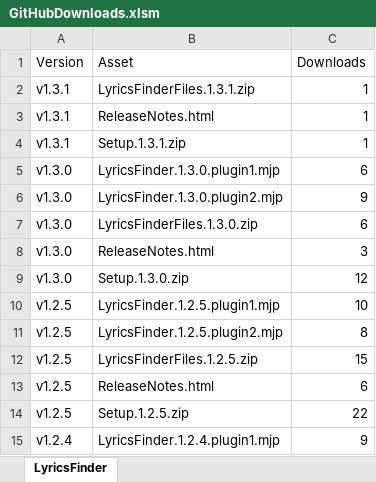
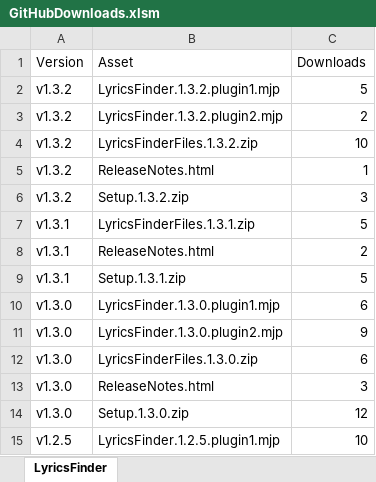
Before and after one commit to hardolf/JRiver.MediaCenter, an Excel workbook: LyricsFinder/Documentation/GitHubDownloads.xlsm, sheet LyricsFinder, drawn as a sheet; only a part is shown; the shorter side is filled out with more unchanged rows; values as stored, in another font and other column widths than the file's, no borders; charts and pictures and conditional formats and table styles not drawn; addresses are those after the commit; the diff names each change by its address in the sheet, - before the commit and + after, or states it on an @@ line.

```diff
--- a/LyricsFinder/Documentation/GitHubDownloads.xlsm (sheet LyricsFinder)
+++ b/LyricsFinder/Documentation/GitHubDownloads.xlsm (sheet LyricsFinder)
+row 2: v1.3.2 | LyricsFinder.1.3.2.plugin1.mjp | 5
+row 3: v1.3.2 | LyricsFinder.1.3.2.plugin2.mjp | 2
+row 4: v1.3.2 | LyricsFinderFiles.1.3.2.zip | 10
+row 5: v1.3.2 | ReleaseNotes.html | 1
+row 6: v1.3.2 | Setup.1.3.2.zip | 3
-C7 (Downloads): 1
+C7 (Downloads): 5
-C8 (Downloads): 1
+C8 (Downloads): 2
-C9 (Downloads): 1
+C9 (Downloads): 5
```
Also changed, not shown: charts or pictures, 32 other files.
